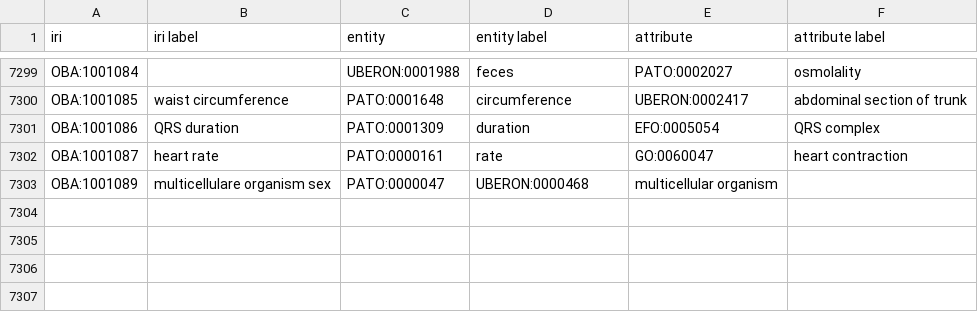
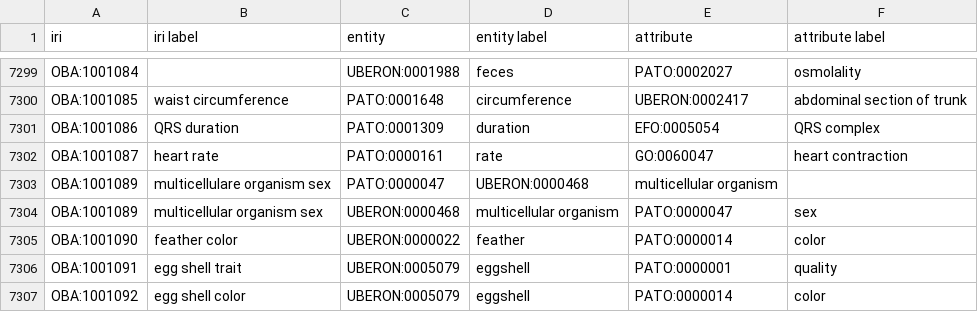
Before and after one commit to obophenotype/bio-attribute-ontology, a TSV file: src/patterns/data/default/entity_attribute.tsv, drawn as a sheet; only a part is shown, gaps mark what is left out; the diff names each change by its address in the sheet, - before the commit and + after, or states it on an @@ line.

Commit message:
Update entity_attribute.tsv

```diff
--- a/src/patterns/data/default/entity_attribute.tsv
+++ b/src/patterns/data/default/entity_attribute.tsv
+row 7304: OBA:1001089 | multicellular organism sex | UBERON:0000468 | multicellular organism | PATO:0000047 | sex
+row 7305: OBA:1001090 | feather color | UBERON:0000022 | feather | PATO:0000014 | color
+row 7306: OBA:1001091 | egg shell trait | UBERON:0005079 | eggshell | PATO:0000001 | quality
+row 7307: OBA:1001092 | egg shell color | UBERON:0005079 | eggshell | PATO:0000014 | color
```
